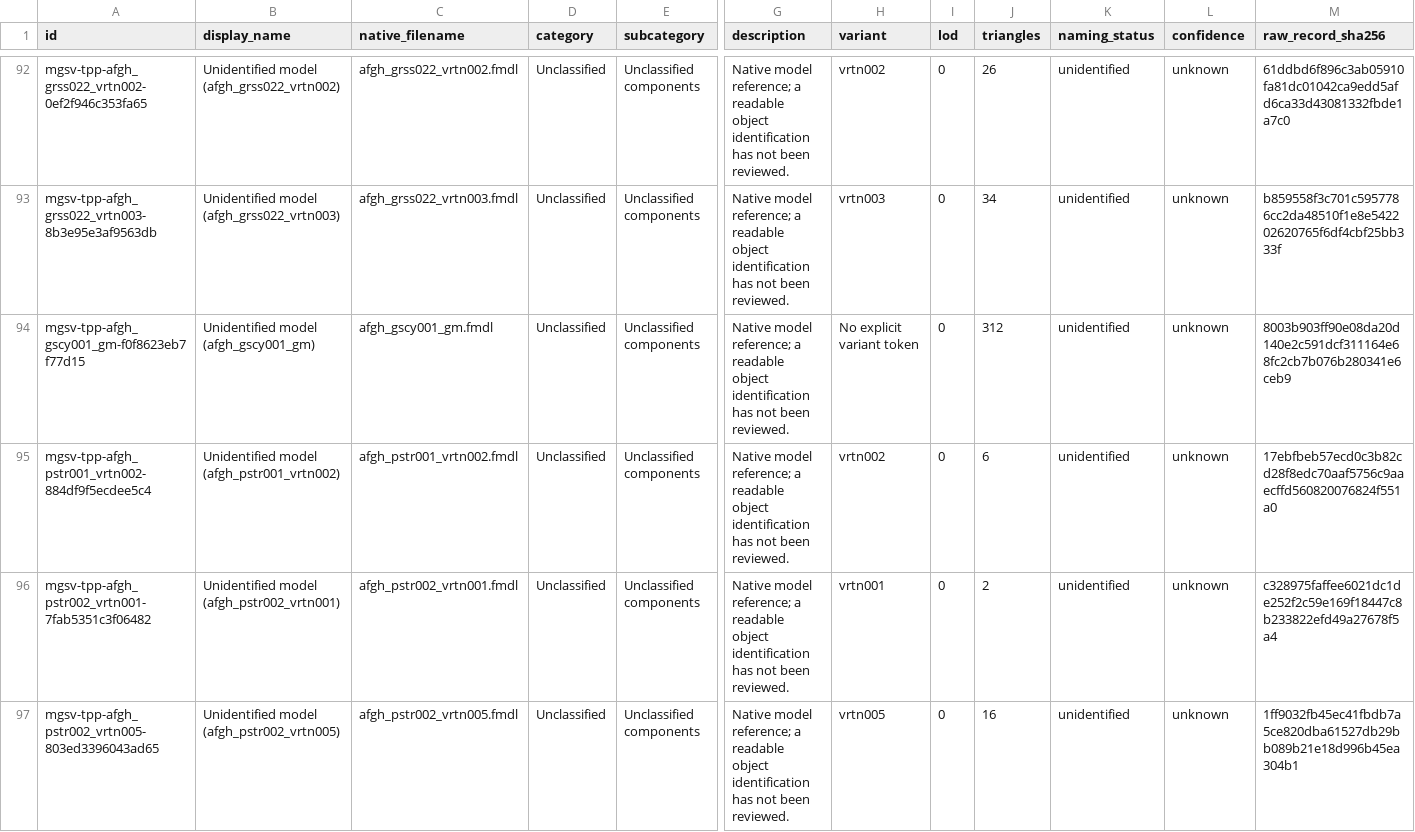
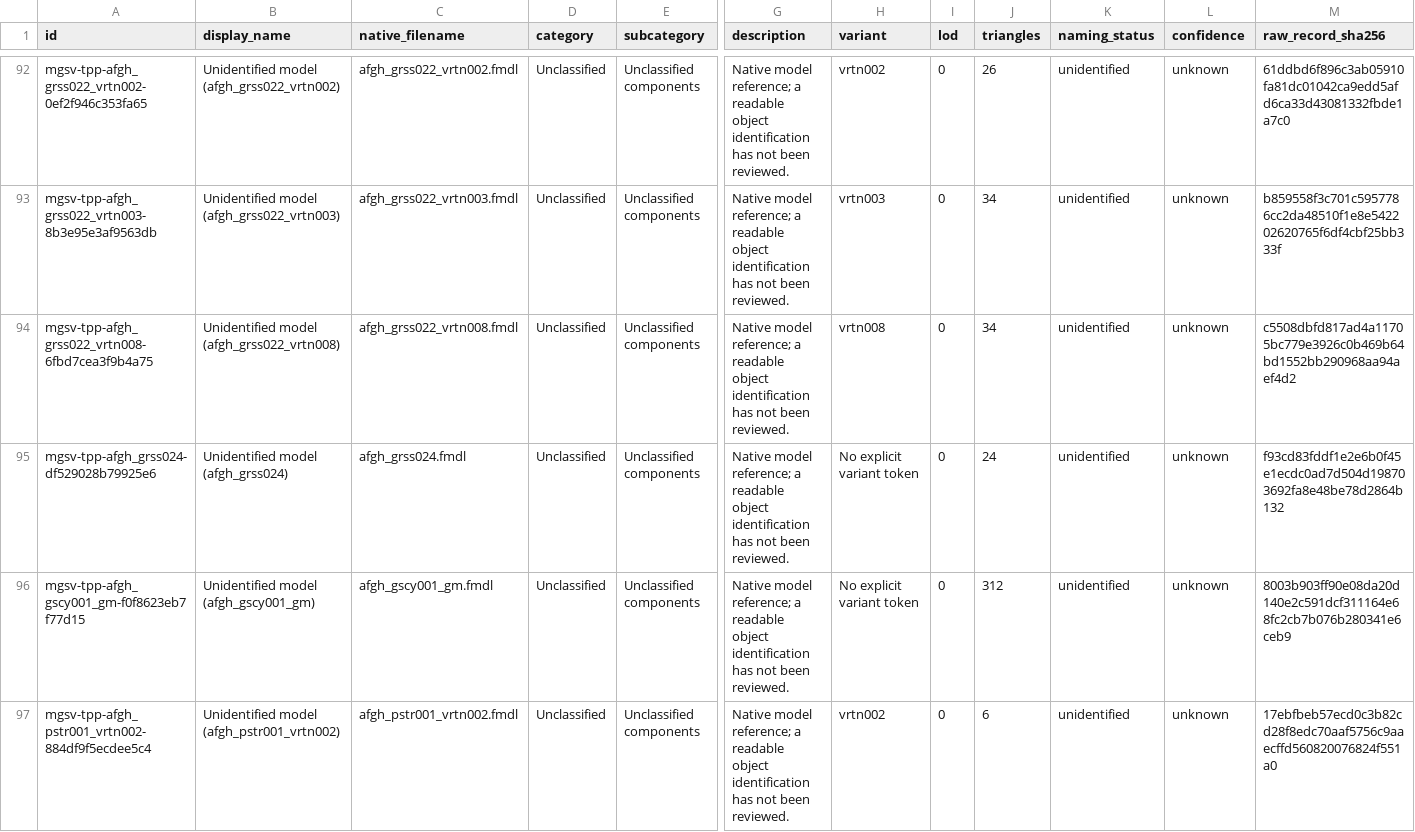
Before and after one commit to arsenal-pt/immersive-mother-base, a CSV file: research/asset-library/display-catalogue.csv, drawn as a sheet; only a part is shown, gaps mark what is left out; the shorter side is filled out with more unchanged rows; rows hold the shown columns only; the diff names each change by its address in the sheet, - before the commit and + after, or states it on an @@ line.

```diff
--- a/research/asset-library/display-catalogue.csv
+++ b/research/asset-library/display-catalogue.csv
+row 94: mgsv-tpp-afgh_grss022_vrtn008-6fbd7cea3f9b4a75 | Unidentified model (afgh_grss022_vrtn008) | afgh_grss022_vrtn008.fmdl | Unclassified | Unclassified components | Native model reference; a readable object identification has not been reviewed. | vrtn008 | 0 | 34 | unidentified | unknown | c5508dbfd817ad4a11705bc779e3926c0b469b64bd1552bb290968aa94aef4d2
+row 95: mgsv-tpp-afgh_grss024-df529028b79925e6 | Unidentified model (afgh_grss024) | afgh_grss024.fmdl | Unclassified | Unclassified components | Native model reference; a readable object identification has not been reviewed. | No explicit variant token | 0 | 24 | unidentified | unknown | f93cd83fddf1e2e6b0f45e1ecdc0ad7d504d198703692fa8e48be78d2864b132
```
Also changed, not shown: research/asset-library/batch-native-lods.csv, research/asset-library/catalogue.csv, 41 other files.
